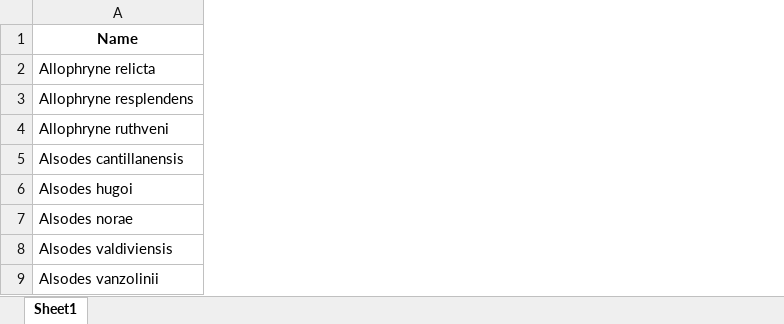
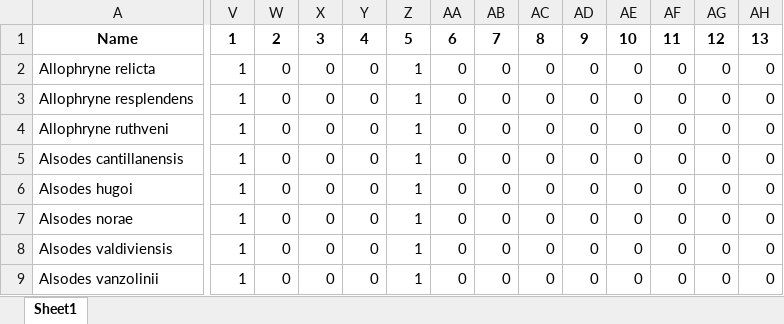
Before and after one commit to harpak-lab/Data-Compilation-Model, an Excel workbook: results/froggy_analysis_results.xlsx, sheet Sheet1, drawn as a sheet; only a part is shown, gaps mark what is left out; values as stored, in another font and other column widths than the file's, no borders; charts and pictures not drawn; the diff covers the shown part only; the diff names each change by its address in the sheet, - before the commit and + after, or states it on an @@ line.

```diff
--- a/results/froggy_analysis_results.xlsx (sheet Sheet1)
+++ b/results/froggy_analysis_results.xlsx (sheet Sheet1)
+column V, rows 1-9: all 1
+column W, rows 1-9: 2 | 0 | 0 | 0 | 0 | 0 | 0 | 0 | 0
+column X, rows 1-9: 3 | 0 | 0 | 0 | 0 | 0 | 0 | 0 | 0
+column Y, rows 1-9: 4 | 0 | 0 | 0 | 0 | 0 | 0 | 0 | 0
+column Z, rows 1-9: 5 | 1 | 1 | 1 | 1 | 1 | 1 | 1 | 1
+column AA, rows 1-9: 6 | 0 | 0 | 0 | 0 | 0 | 0 | 0 | 0
+column AB, rows 1-9: 7 | 0 | 0 | 0 | 0 | 0 | 0 | 0 | 0
+column AC, rows 1-9: 8 | 0 | 0 | 0 | 0 | 0 | 0 | 0 | 0
+column AD, rows 1-9: 9 | 0 | 0 | 0 | 0 | 0 | 0 | 0 | 0
+column AE, rows 1-9: 10 | 0 | 0 | 0 | 0 | 0 | 0 | 0 | 0
+column AF, rows 1-9: 11 | 0 | 0 | 0 | 0 | 0 | 0 | 0 | 0
+column AG, rows 1-9: 12 | 0 | 0 | 0 | 0 | 0 | 0 | 0 | 0
+column AH, rows 1-9: 13 | 0 | 0 | 0 | 0 | 0 | 0 | 0 | 0
```
Also changed, not shown: 3 added columns elsewhere in this sheet, charts or pictures, 1 other file.
